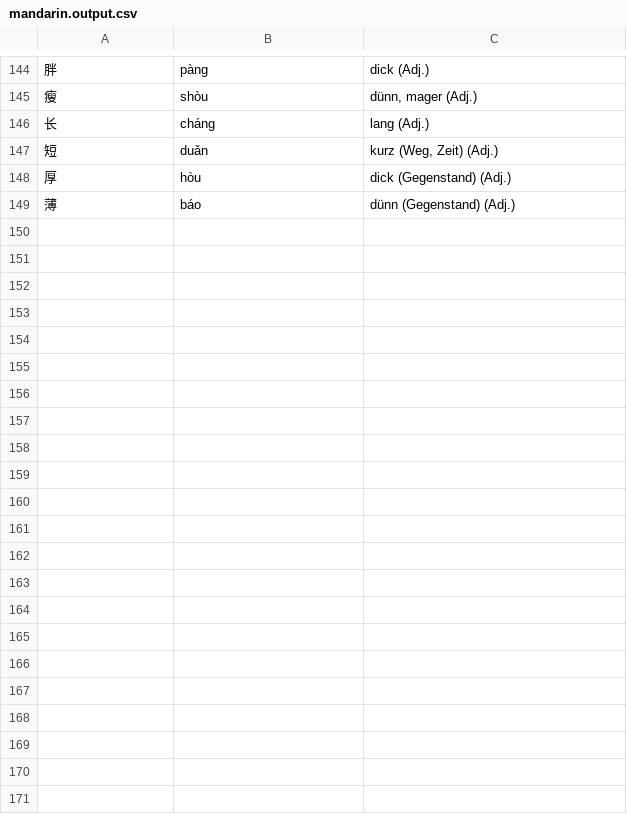
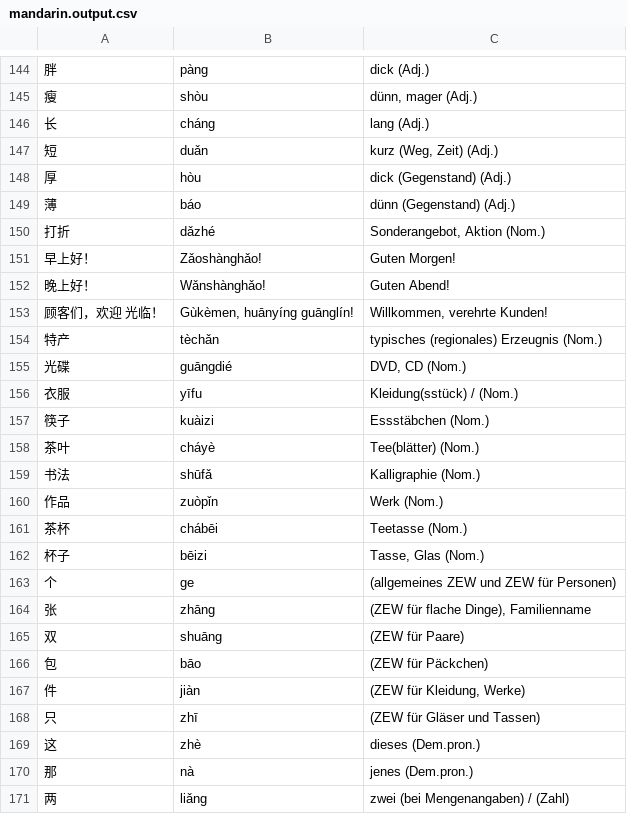
Before and after one commit to arminha/zhongwen-anki, a CSV file: data/mandarin.output.csv, drawn as a sheet; only a part is shown, gaps mark what is left out.

```diff
--- a/data/mandarin.output.csv
+++ b/data/mandarin.output.csv
@@ -149 +149,23 @@
 薄,báo,dünn (Gegenstand) (Adj.)
+打折,dǎzhé,"Sonderangebot, Aktion (Nom.)"
+早上好！,Zǎoshànghǎo!,Guten Morgen!
+晚上好！,Wǎnshànghǎo!,Guten Abend!
+顾客们，欢迎 光临！,"Gùkèmen, huānyíng guānglín!","Willkommen, verehrte Kunden!"
+特产,tèchǎn,typisches (regionales) Erzeugnis (Nom.)
+光碟,guāngdié,"DVD, CD (Nom.)"
+衣服,yīfu,Kleidung(sstück) / (Nom.)
+筷子,kuàizi,Essstäbchen (Nom.)
+茶叶,cháyè,Tee(blätter) (Nom.)
+书法,shūfǎ,Kalligraphie (Nom.)
+作品,zuòpǐn,Werk (Nom.)
+茶杯,chábēi,Teetasse (Nom.)
+杯子,bēizi,"Tasse, Glas (Nom.)"
+个,ge,(allgemeines ZEW und ZEW für Personen)
+张,zhāng,"(ZEW für flache Dinge), Familienname"
+双,shuāng,(ZEW für Paare)
+包,bāo,(ZEW für Päckchen)
+件,jiàn,"(ZEW für Kleidung, Werke)"
+只,zhī,(ZEW für Gläser und Tassen)
+这,zhè,dieses (Dem.pron.)
+那,nà,jenes (Dem.pron.)
+两,liǎng,zwei (bei Mengenangaben) / (Zahl)
```
Also changed, not shown: data/mandarin.csv.
